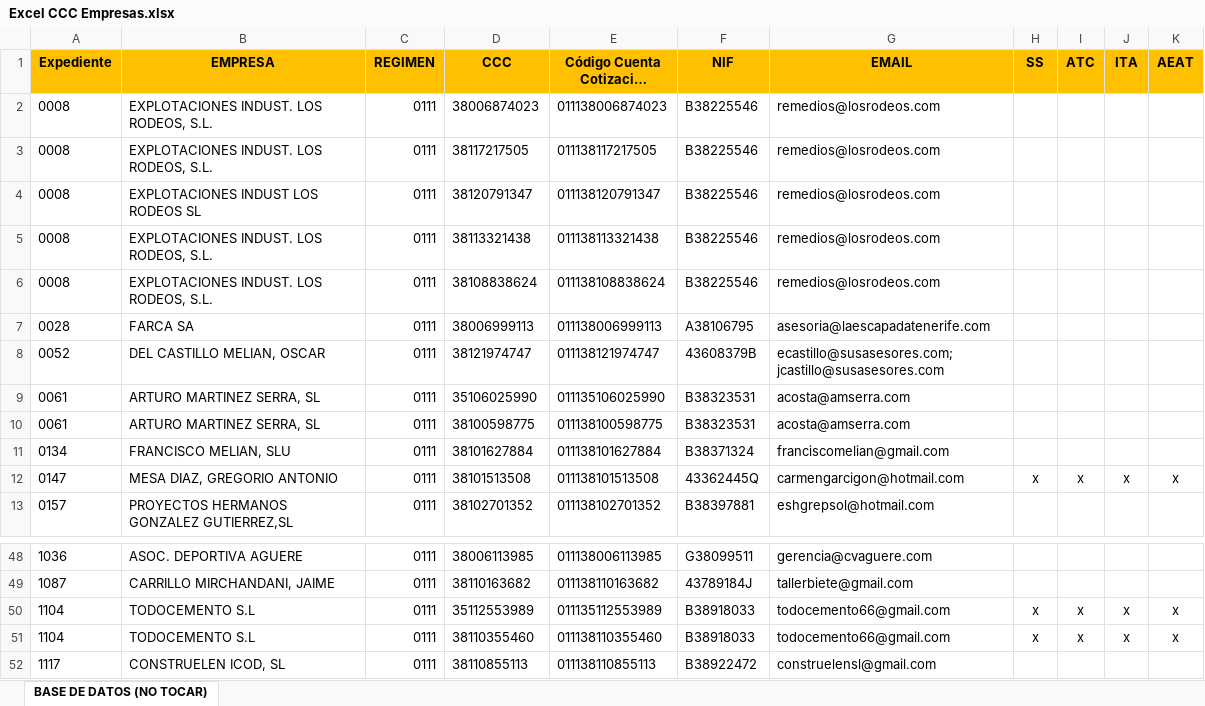
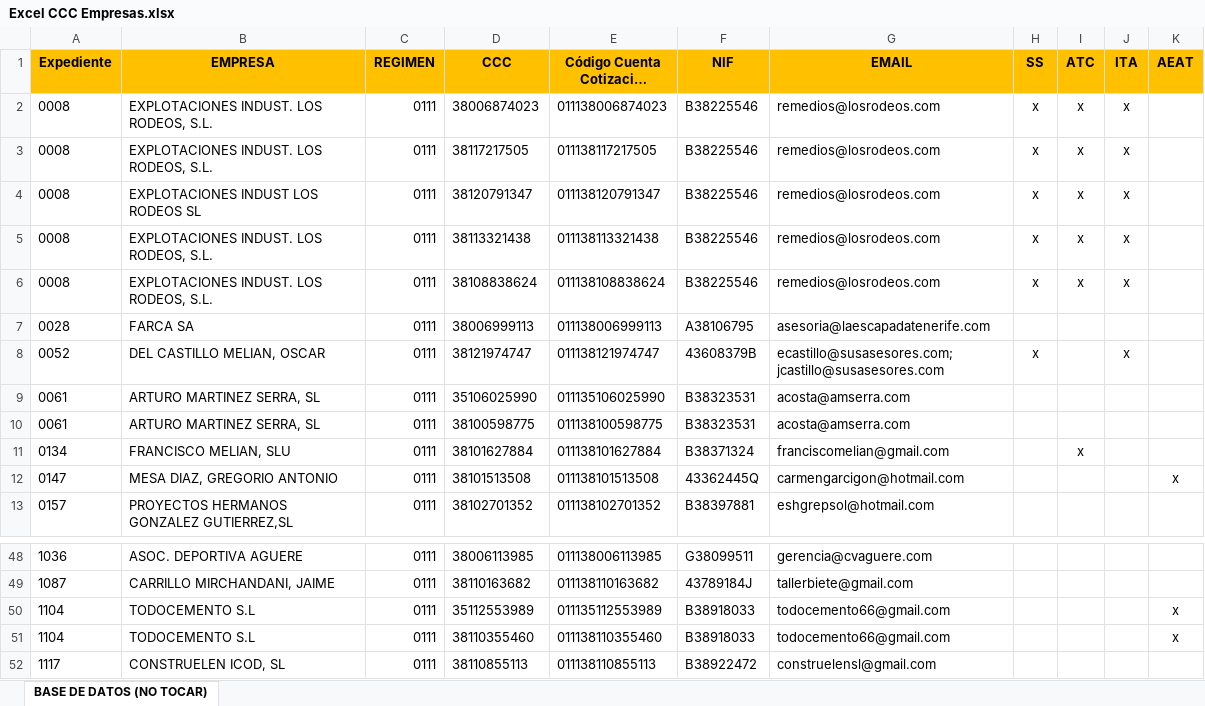
Before and after one commit to CarlosCabreraCriado/parche-gestoria, an Excel workbook: procesos/inputs/Excel CCC Empresas.xlsx, sheet BASE DE DATOS (NO TOCAR), drawn as a sheet; only a part is shown, gaps mark what is left out; long unchanged cells end in …; values as stored, in another font and other column widths than the file's, no borders; the diff names each change by its address in the sheet, - before the commit and + after, or states it on an @@ line.

```diff
--- a/procesos/inputs/Excel CCC Empresas.xlsx (sheet BASE DE DATOS (NO TOCAR))
+++ b/procesos/inputs/Excel CCC Empresas.xlsx (sheet BASE DE DATOS (NO TOCAR))
-H2:H6 (SS): (empty)
+H2:H6 (SS): x
-I2:I6 (ATC): (empty)
+I2:I6 (ATC): x
-J2:J6 (ITA): (empty)
+J2:J6 (ITA): x
-H8 (SS): (empty)
+H8 (SS): x
-J8 (ITA): (empty)
+J8 (ITA): x
-I11 (ATC): (empty)
+I11 (ATC): x
-H12 (SS): x
+H12 (SS): (empty)
-I12 (ATC): x
+I12 (ATC): (empty)
-J12 (ITA): x
+J12 (ITA): (empty)
-H50:H51 (SS): x
+H50:H51 (SS): (empty)
-I50:I51 (ATC): x
+I50:I51 (ATC): (empty)
-J50:J51 (ITA): x
+J50:J51 (ITA): (empty)
```
Also changed, not shown: 2 other files.
